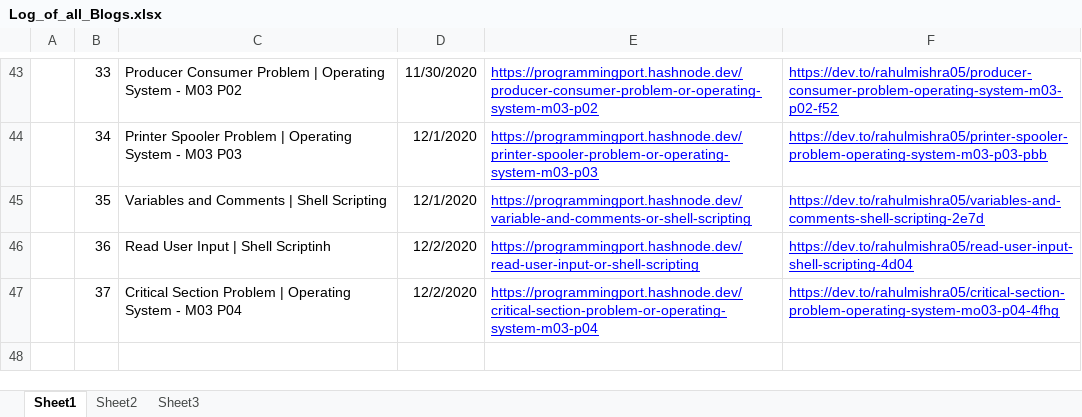
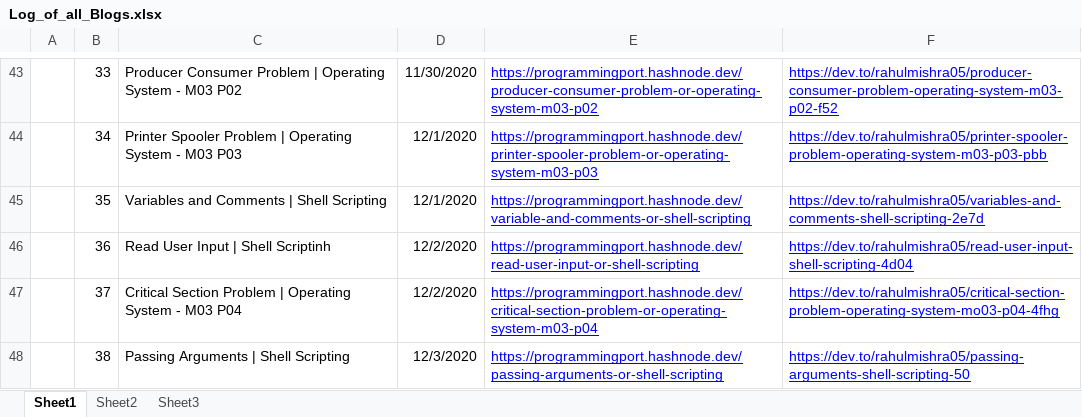
Before and after one commit to rahulMishra05/Blog, an Excel workbook: Log_of_all_Blogs.xlsx, sheet Sheet1, drawn as a sheet; only a part is shown, gaps mark what is left out; values as stored, in another font and other column widths than the file's, no borders; charts and pictures and table styles not drawn; the diff names each change by its address in the sheet, - before the commit and + after, or states it on an @@ line.

Commit message:
Log file updated, with the links of Post38

```diff
--- a/Log_of_all_Blogs.xlsx (sheet Sheet1)
+++ b/Log_of_all_Blogs.xlsx (sheet Sheet1)
+row 48:  | 38 | Passing Arguments | Shell Scripting | 12/3/2020 | https://programmingport.hashnode.dev/passing-arguments-or-shell-scripting | https://dev.to/rahulmishra05/passing-arguments-shell-scripting-50
```
